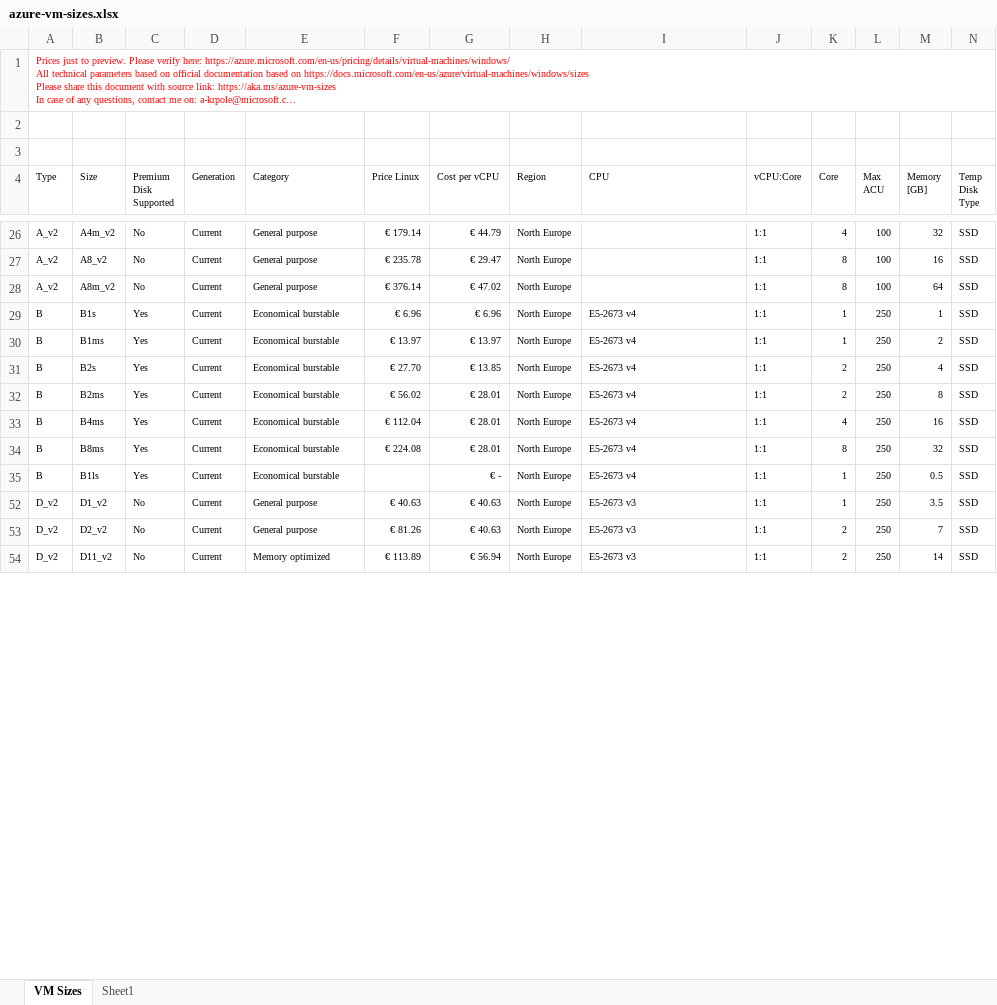
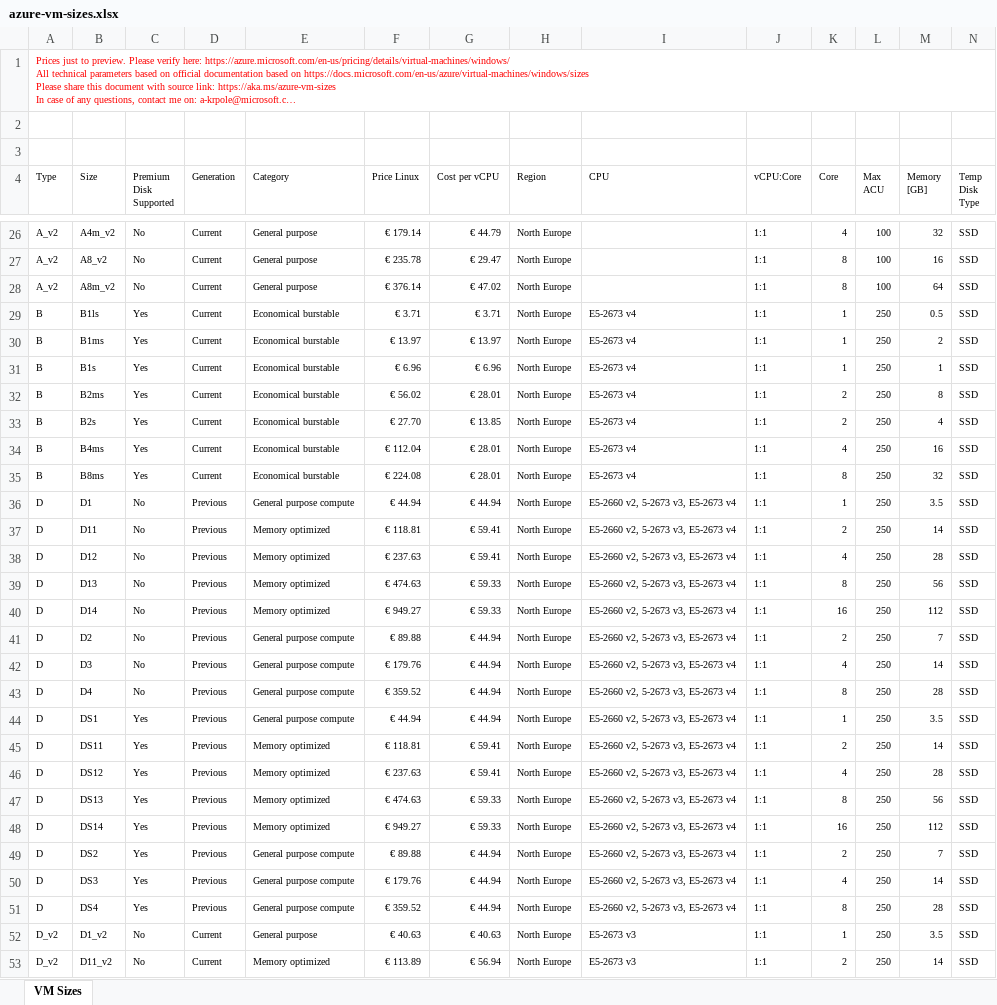
Before and after one commit to ChrisPolewiak/azure-toolkit, an Excel workbook: azure-vm-sizes.xlsx, sheet VM Sizes, drawn as a sheet; only a part is shown, gaps mark what is left out; long unchanged cells end in …; values as stored, in another font and other column widths than the file's, no borders; table styles not drawn; removed rows and columns are numbered as before the commit, all else as after; rows hold the shown columns only; the diff covers the shown part only; the diff names each change by its address in the sheet, - before the commit and + after, or states it on an @@ line.

```diff
--- a/azure-vm-sizes.xlsx (sheet VM Sizes)
+++ b/azure-vm-sizes.xlsx (sheet VM Sizes)
-sheet tab: Sheet1
+row 29: B | B1ls | Yes | Current | Economical burstable | € 3.71 | € 3.71 | North Europe | E5-2673 v4 | 1:1 | 1 | 250 | 0.5 | SSD
-row 35: B | B1ls | Yes | Current | Economical burstable |  | € - | North Europe | E5-2673 v4 | 1:1 | 1 | 250 | 0.5 | SSD
@@ row 36 unhidden: D | D1 | No | Previous | General purpose compute | € 44.94 | € 44.94 | North Europe | E5-2660 v2, 5-2673 v3, E5-2673 v4 | 1:1 | 1 | 250 | 3.5 | SSD @@
@@ row 37 unhidden: D | D11 | No | Previous | Memory optimized | € 118.81 | € 59.41 | North Europe | E5-2660 v2, 5-2673 v3, E5-2673 v4 | 1:1 | 2 | 250 | 14 | SSD @@
@@ row 38 unhidden: D | D12 | No | Previous | Memory optimized | € 237.63 | € 59.41 | North Europe | E5-2660 v2, 5-2673 v3, E5-2673 v4 | 1:1 | 4 | 250 | 28 | SSD @@
@@ row 39 unhidden: D | D13 | No | Previous | Memory optimized | € 474.63 | € 59.33 | North Europe | E5-2660 v2, 5-2673 v3, E5-2673 v4 | 1:1 | 8 | 250 | 56 | SSD @@
@@ row 40 unhidden: D | D14 | No | Previous | Memory optimized | € 949.27 | € 59.33 | North Europe | E5-2660 v2, 5-2673 v3, E5-2673 v4 | 1:1 | 16 | 250 | 112 | SSD @@
@@ row 41 unhidden: D | D2 | No | Previous | General purpose compute | € 89.88 | € 44.94 | North Europe | E5-2660 v2, 5-2673 v3, E5-2673 v4 | 1:1 | 2 | 250 | 7 | SSD @@
@@ row 42 unhidden: D | D3 | No | Previous | General purpose compute | € 179.76 | € 44.94 | North Europe | E5-2660 v2, 5-2673 v3, E5-2673 v4 | 1:1 | 4 | 250 | 14 | SSD @@
@@ row 43 unhidden: D | D4 | No | Previous | General purpose compute | € 359.52 | € 44.94 | North Europe | E5-2660 v2, 5-2673 v3, E5-2673 v4 | 1:1 | 8 | 250 | 28 | SSD @@
@@ row 44 unhidden: D | DS1 | Yes | Previous | General purpose compute | € 44.94 | € 44.94 | North Europe | E5-2660 v2, 5-2673 v3, E5-2673 v4 | 1:1 | 1 | 250 | 3.5 | SSD @@
@@ row 45 unhidden: D | DS11 | Yes | Previous | Memory optimized | € 118.81 | € 59.41 | North Europe | E5-2660 v2, 5-2673 v3, E5-2673 v4 | 1:1 | 2 | 250 | 14 | SSD @@
@@ row 46 unhidden: D | DS12 | Yes | Previous | Memory optimized | € 237.63 | € 59.41 | North Europe | E5-2660 v2, 5-2673 v3, E5-2673 v4 | 1:1 | 4 | 250 | 28 | SSD @@
@@ row 47 unhidden: D | DS13 | Yes | Previous | Memory optimized | € 474.63 | € 59.33 | North Europe | E5-2660 v2, 5-2673 v3, E5-2673 v4 | 1:1 | 8 | 250 | 56 | SSD @@
@@ row 48 unhidden: D | DS14 | Yes | Previous | Memory optimized | € 949.27 | € 59.33 | North Europe | E5-2660 v2, 5-2673 v3, E5-2673 v4 | 1:1 | 16 | 250 | 112 | SSD @@
@@ row 49 unhidden: D | DS2 | Yes | Previous | General purpose compute | € 89.88 | € 44.94 | North Europe | E5-2660 v2, 5-2673 v3, E5-2673 v4 | 1:1 | 2 | 250 | 7 | SSD @@
@@ row 50 unhidden: D | DS3 | Yes | Previous | General purpose compute | € 179.76 | € 44.94 | North Europe | E5-2660 v2, 5-2673 v3, E5-2673 v4 | 1:1 | 4 | 250 | 14 | SSD @@
@@ row 51 unhidden: D | DS4 | Yes | Previous | General purpose compute | € 359.52 | € 44.94 | North Europe | E5-2660 v2, 5-2673 v3, E5-2673 v4 | 1:1 | 8 | 250 | 28 | SSD @@
@@ row 53 moved to row 58: D_v2 @@
```
Also changed, not shown: 4 added rows, 1 removed row, 94 moved rows, 17 hidden or unhidden rows and 4 edited cells elsewhere in this sheet, charts or pictures.
